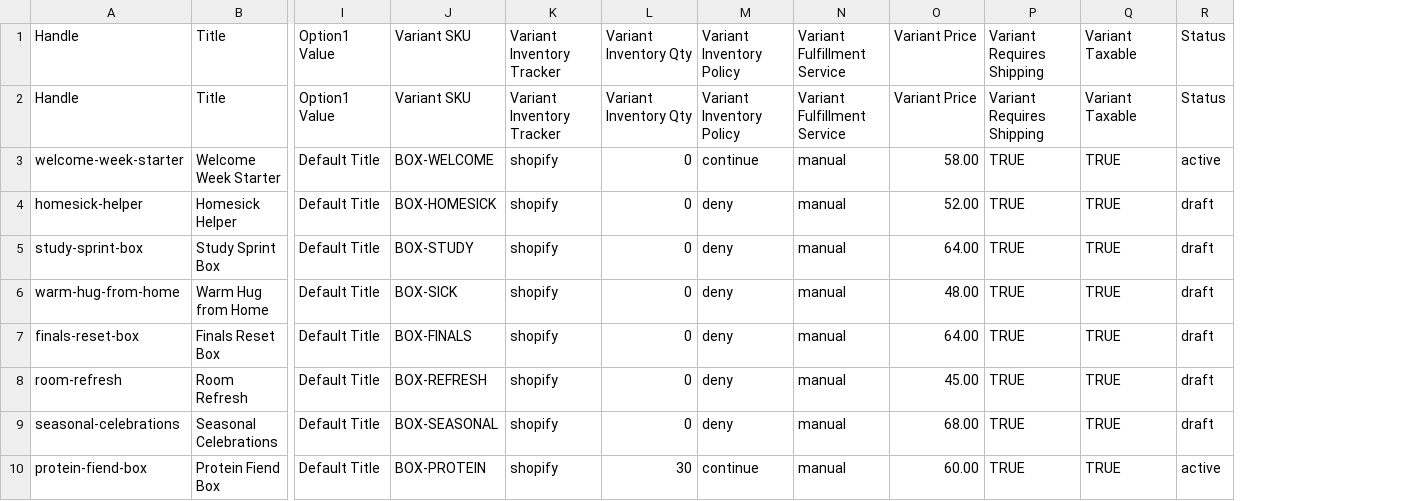
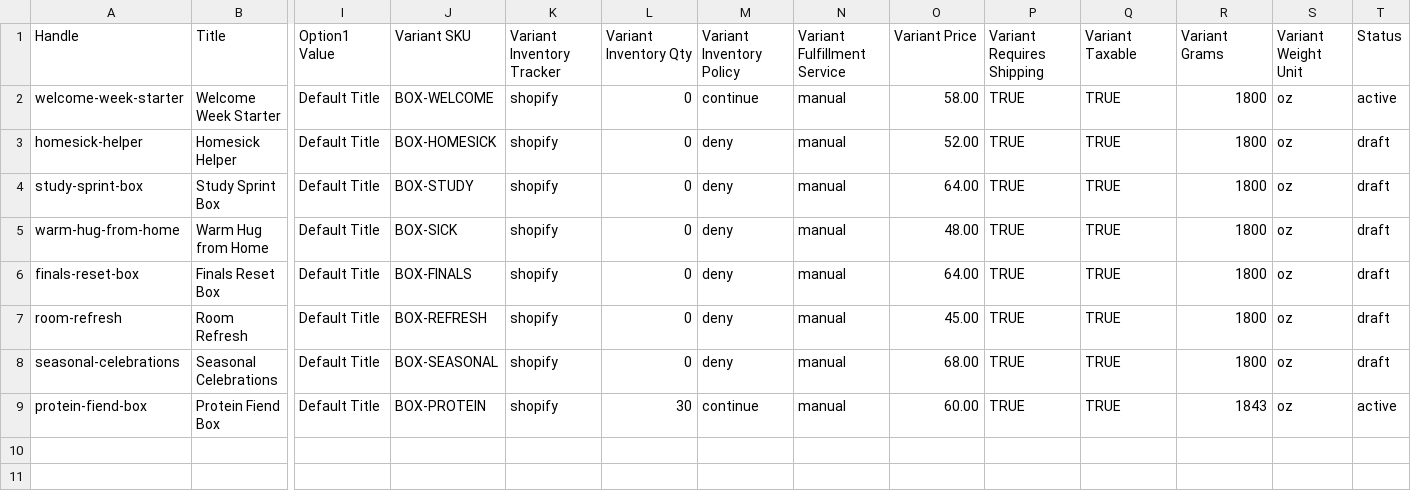
Before and after one commit to TYDTU/instamomu, a CSV file: shopify/products-packages.csv, drawn as a sheet; only a part is shown, gaps mark what is left out; removed rows and columns are numbered as before the commit, all else as after; rows hold the shown columns only; the diff names each change by its address in the sheet, - before the commit and + after, or states it on an @@ line.

Commit message:
Update products-packages.csv with 65 oz weight specification

```diff
--- a/shopify/products-packages.csv
+++ b/shopify/products-packages.csv
+column R (Variant Grams), rows 2-9: 1800 | 1800 | 1800 | 1800 | 1800 | 1800 | 1800 | 1843
+column S (Variant Weight Unit), rows 2-9: all oz
-row 1: Handle | Title | Option1 Value | Variant SKU | Variant Inventory Tracker | Variant Inventory Qty | Variant Inventory Policy | Variant Fulfillment Service | Variant Price | Variant Requires Shipping | Variant Taxable | Status
```
